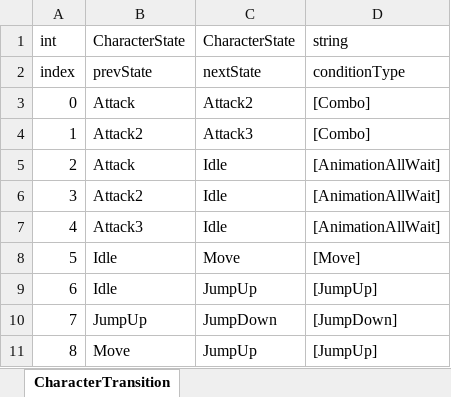
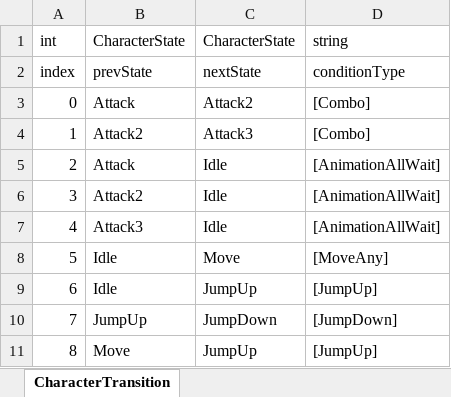
Before and after one commit to solhwi/ProjectPM, an Excel workbook: Design/Excel/TransitionTable.xlsx, sheet CharacterTransition, drawn as a sheet; values as stored, in another font and other column widths than the file's, no borders; the diff names each change by its address in the sheet, - before the commit and + after, or states it on an @@ line.

```diff
--- a/Design/Excel/TransitionTable.xlsx (sheet CharacterTransition)
+++ b/Design/Excel/TransitionTable.xlsx (sheet CharacterTransition)
-D8: [Move]
+D8: [MoveAny]
```
Also changed, not shown: Design/Excel/ConditionTable.xlsx, 13 other files.
